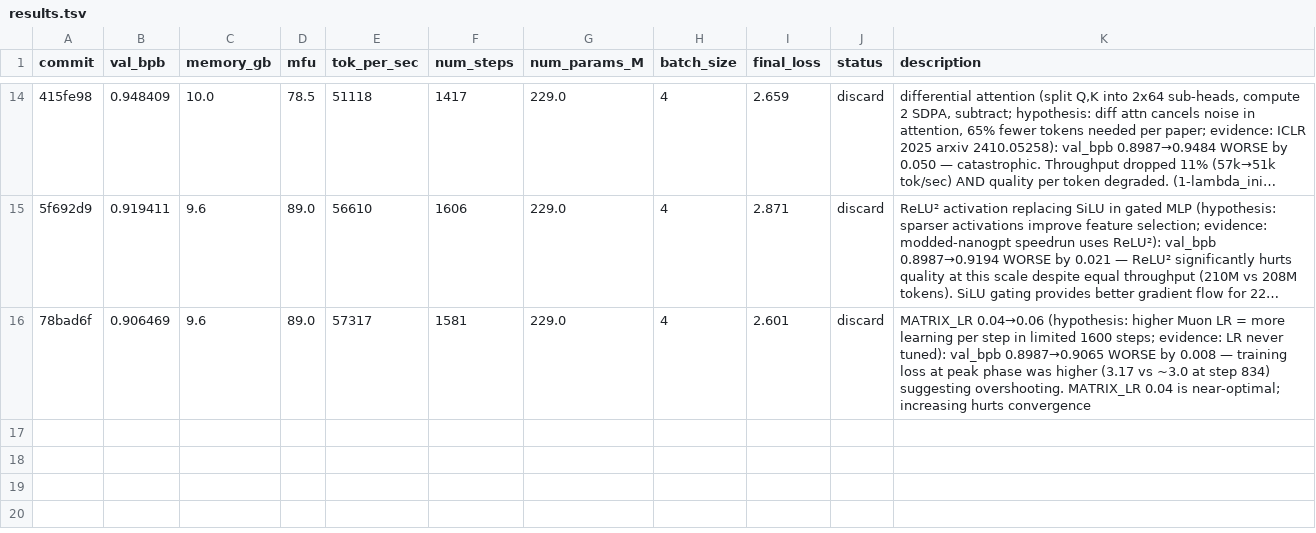
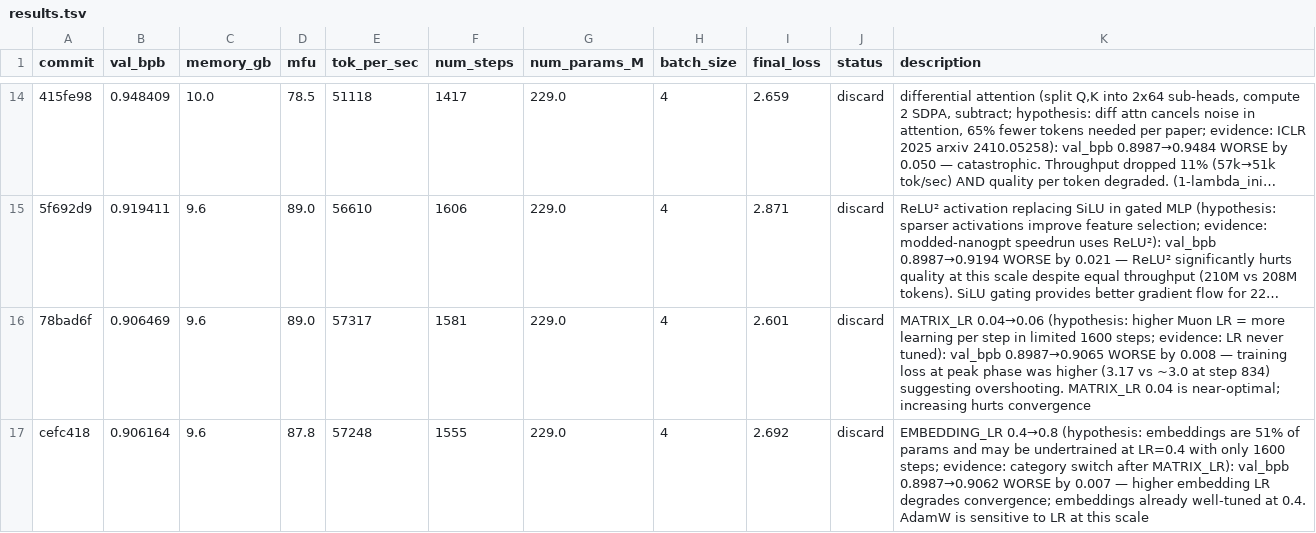
Before and after one commit to Djordje-Stojanovic/TrainRTX5070_60Min, a TSV file: results.tsv, drawn as a sheet; only a part is shown, gaps mark what is left out; long unchanged cells end in …; the diff names each change by its address in the sheet, - before the commit and + after, or states it on an @@ line.

Commit message:
results: discard EMBEDDING_LR 0.8 (val_bpb 0.8987→0.9062, -0.007)

```diff
--- a/results.tsv
+++ b/results.tsv
+row 17: cefc418 | 0.906164 | 9.6 | 87.8 | 57248 | 1555 | 229.0 | 4 | 2.692 | discard | EMBEDDING_LR 0.4→0.8 (hypothesis: embeddings are 51% of params and may be undertrained at LR=0.4 with only 1600 steps; evidence: category switch after MATRIX_LR): val_bpb 0.8987→0.9062 WORSE by 0.007 — higher embedding LR degrades convergence; embeddings already well-tuned at 0.4. AdamW is sensitive to LR at this scale
```
